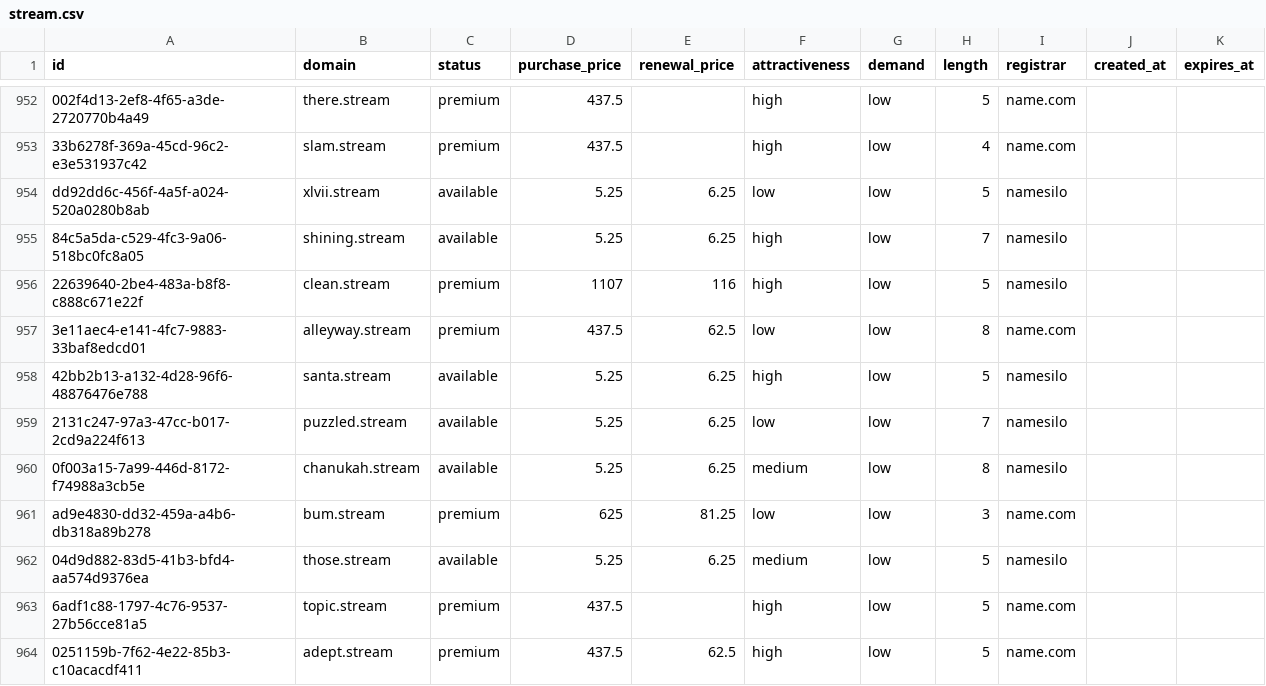
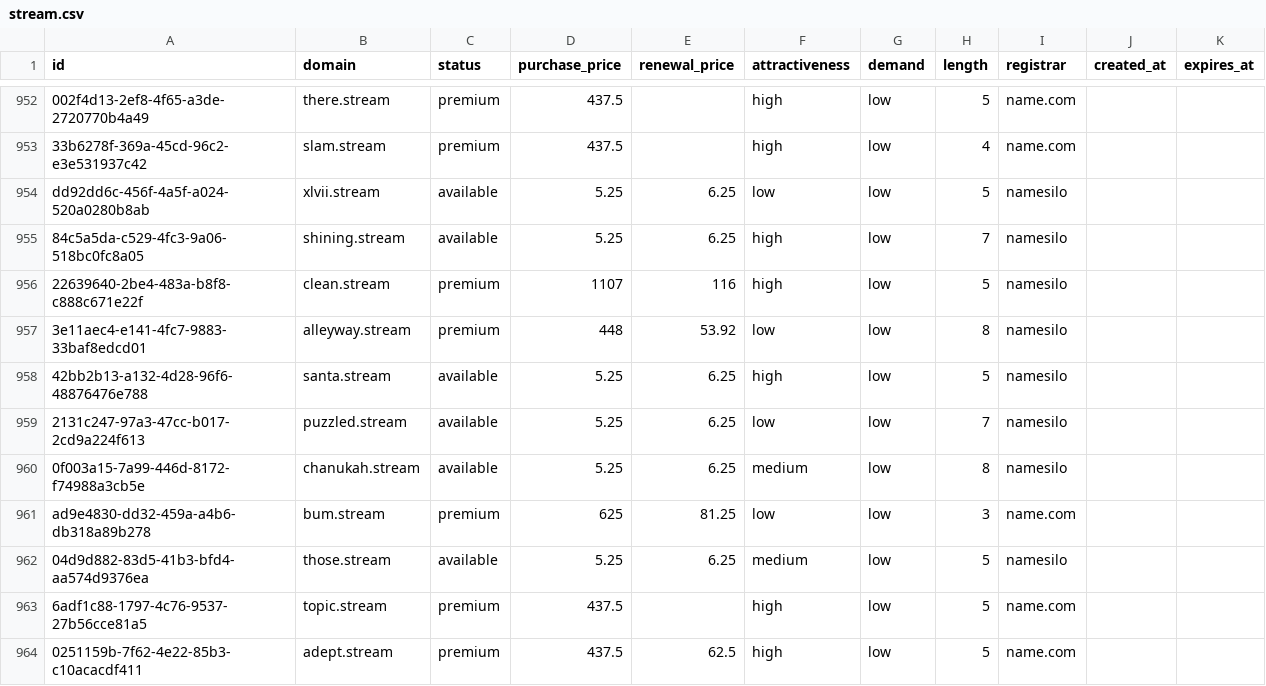
Before and after one commit to UniqueDomains/stream-oneword-domains, a CSV file: stream.csv, drawn as a sheet; only a part is shown, gaps mark what is left out.

Commit message:
Domains update

```diff
--- a/stream.csv
+++ b/stream.csv
@@ -956,3 +956,3 @@ dd92dd6c-456f-4a5f-a024-520a0280b8ab,xlvii.stream,available,5.25,6.25,low,low,5,
 22639640-2be4-483a-b8f8-c888c671e22f,clean.stream,premium,1107,116,high,low,5,namesilo,,
-3e11aec4-e141-4fc7-9883-33baf8edcd01,alleyway.stream,premium,437.5,62.5,low,low,8,name.com,,
+3e11aec4-e141-4fc7-9883-33baf8edcd01,alleyway.stream,premium,448,53.92,low,low,8,namesilo,,
 42bb2b13-a132-4d28-96f6-48876476e788,santa.stream,available,5.25,6.25,high,low,5,namesilo,,
```
Also changed, not shown: 4 other files.
